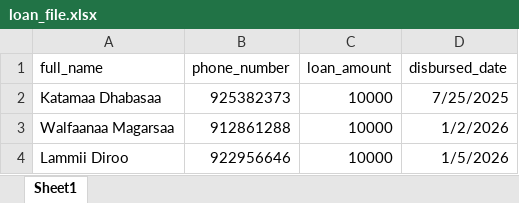
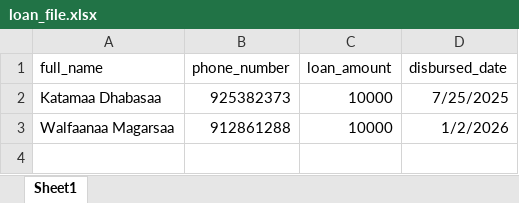
Before and after one commit to Walfaanaa/AWO_Free_loan_app, an Excel workbook: loan_file.xlsx, sheet Sheet1, drawn as a sheet; values as stored, in another font and other column widths than the file's, no borders; the diff names each change by its address in the sheet, - before the commit and + after, or states it on an @@ line.

Commit message:
Add files via upload

```diff
--- a/loan_file.xlsx (sheet Sheet1)
+++ b/loan_file.xlsx (sheet Sheet1)
-row 4: Lammii Diroo | 922956646 | 10000 | 1/5/2026
```
